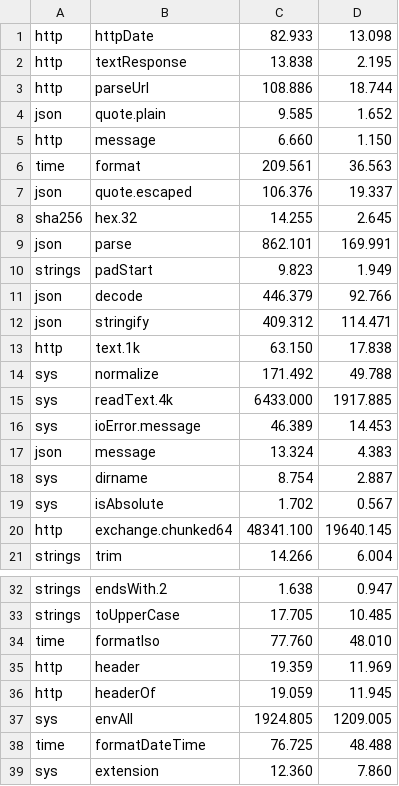
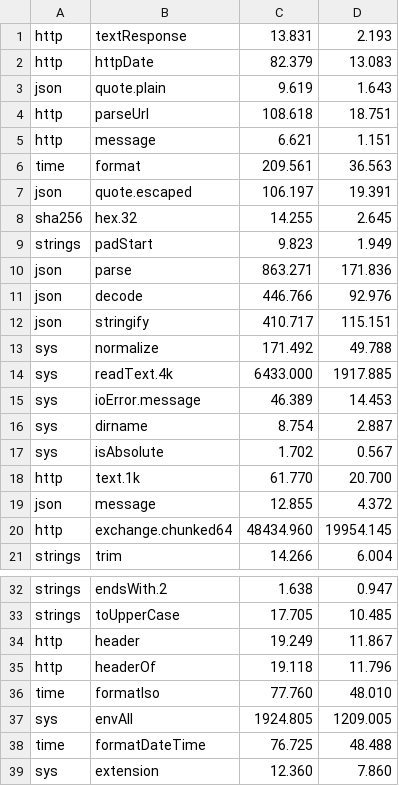
Before and after one commit to jbillard/isocron, a TSV file: results/primitives.tsv, drawn as a sheet; only a part is shown, gaps mark what is left out; the diff covers the shown part only.

Commit message:
A short text checked as ASCII without from_utf8: the server -1.8 % a request (D440)

```diff
--- a/results/primitives.tsv
+++ b/results/primitives.tsv
@@ -1,14 +1,13 @@
-http	httpDate	82.933	13.098
-http	textResponse	13.838	2.195
-http	parseUrl	108.886	18.744
-json	quote.plain	9.585	1.652
-http	message	6.660	1.150
+http	textResponse	13.831	2.193
+http	httpDate	82.379	13.083
+json	quote.plain	9.619	1.643
+http	parseUrl	108.618	18.751
+http	message	6.621	1.151
 time	format	209.561	36.563
-json	quote.escaped	106.376	19.337
+json	quote.escaped	106.197	19.391
 sha256	hex.32	14.255	2.645
-json	parse	862.101	169.991
 strings	padStart	9.823	1.949
-json	decode	446.379	92.766
-json	stringify	409.312	114.471
-http	text.1k	63.150	17.838
+json	parse	863.271	171.836
+json	decode	446.766	92.976
+json	stringify	410.717	115.151
 sys	normalize	171.492	49.788
@@ -16,6 +15,7 @@ sys	readText.4k	6433.000	1917.885
 sys	ioError.message	46.389	14.453
-json	message	13.324	4.383
 sys	dirname	8.754	2.887
 sys	isAbsolute	1.702	0.567
-http	exchange.chunked64	48341.100	19640.145
+http	text.1k	61.770	20.700
+json	message	12.855	4.372
+http	exchange.chunked64	48434.960	19954.145
 strings	trim	14.266	6.004
@@ -33,5 +33,5 @@ strings	endsWith.2	1.638	0.947
 strings	toUpperCase	17.705	10.485
+http	header	19.249	11.867
+http	headerOf	19.118	11.796
 time	formatIso	77.760	48.010
-http	header	19.359	11.969
-http	headerOf	19.059	11.945
 sys	envAll	1924.805	1209.005
```
Also changed, not shown: 5 added rows, 5 removed rows and 4 edited cells elsewhere in this file, 3 other files.
